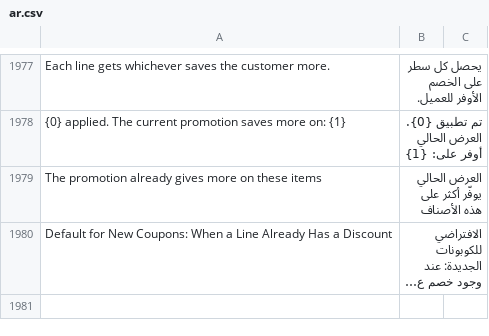
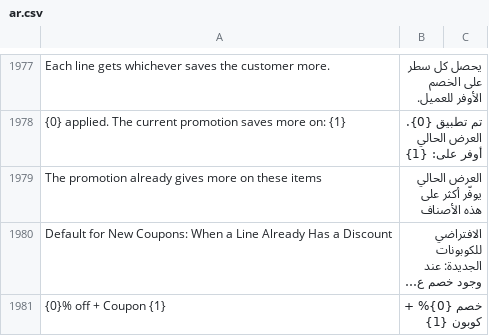
Before and after one commit to BrainWise-DEV/POSNext, a CSV file: pos_next/translations/ar.csv, drawn as a sheet; only a part is shown, gaps mark what is left out; long unchanged cells end in …; the diff names each change by its address in the sheet, - before the commit and + after, or states it on an @@ line.

```diff
--- a/pos_next/translations/ar.csv
+++ b/pos_next/translations/ar.csv
+row 1981: {0}% off + Coupon {1} | خصم {0}% + كوبون {1}
```
